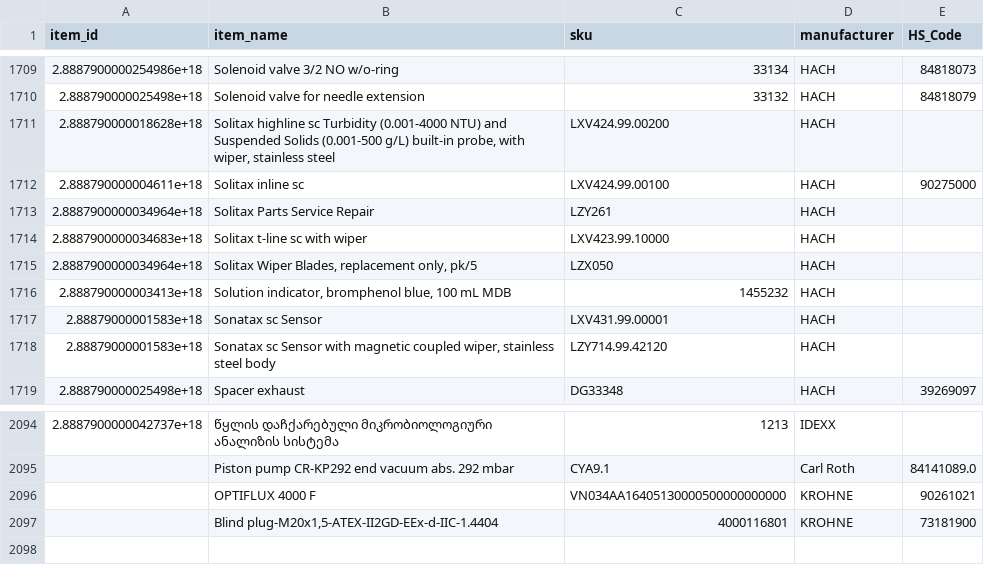
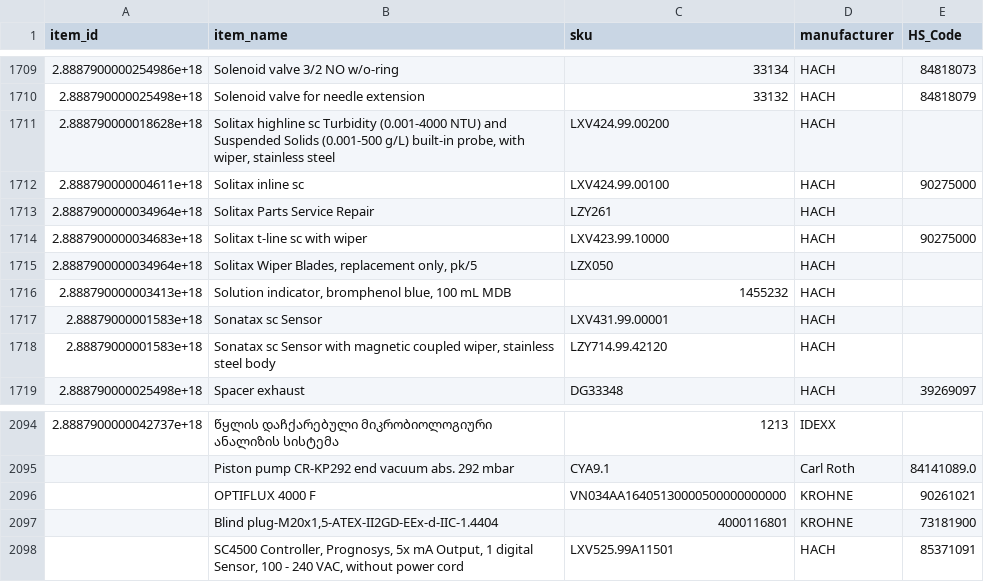
Before and after one commit to Pilmesha/supply-tracker, a CSV file: zoho_items.csv, drawn as a sheet; only a part is shown, gaps mark what is left out.

Commit message:
updated items

```diff
--- a/zoho_items.csv
+++ b/zoho_items.csv
@@ -1713,3 +1713,3 @@ item_id,item_name,sku,manufacturer,HS_Code
 2.8887900000034964e+18,Solitax Parts Service Repair,LZY261,HACH,
-2.8887900000034683e+18,Solitax t-line sc with wiper,LXV423.99.10000,HACH,
+2.8887900000034683e+18,Solitax t-line sc with wiper,LXV423.99.10000,HACH,90275000
 2.8887900000034964e+18,"Solitax Wiper Blades, replacement only, pk/5",LZX050,HACH,
@@ -2097 +2097,2 @@ item_id,item_name,sku,manufacturer,HS_Code
 ,"Blind plug-M20x1,5-ATEX-II2GD-EEx-d-IIC-1.4404",4000116801,KROHNE,73181900
+,"SC4500 Controller, Prognosys, 5x mA Output, 1 digital Sensor, 100 - 240 VAC, without power cord",LXV525.99A11501,HACH,85371091
```
